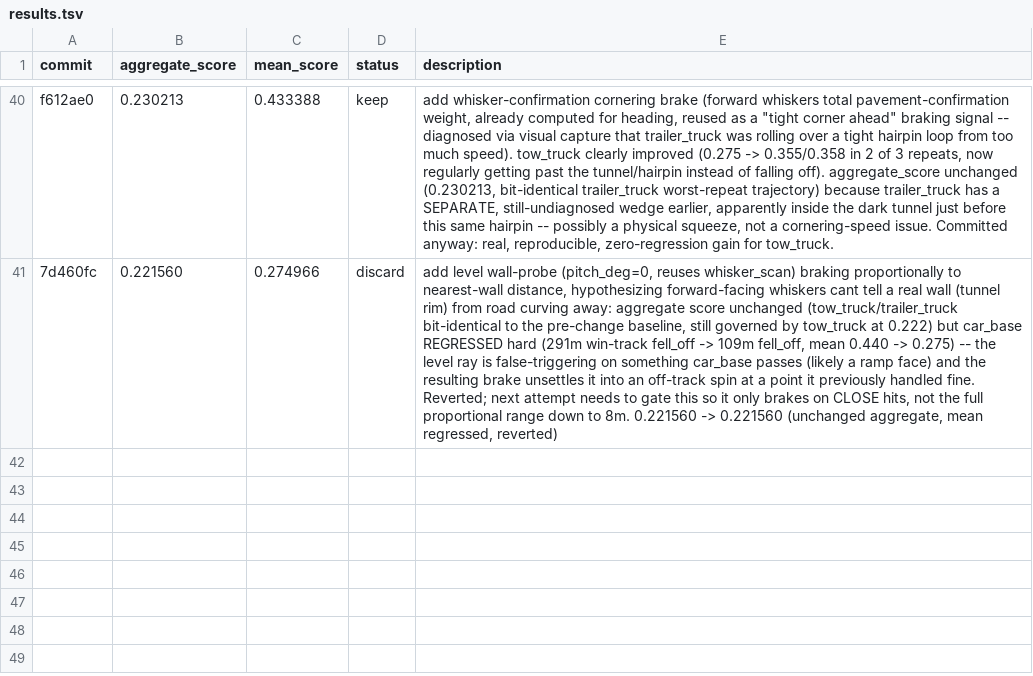
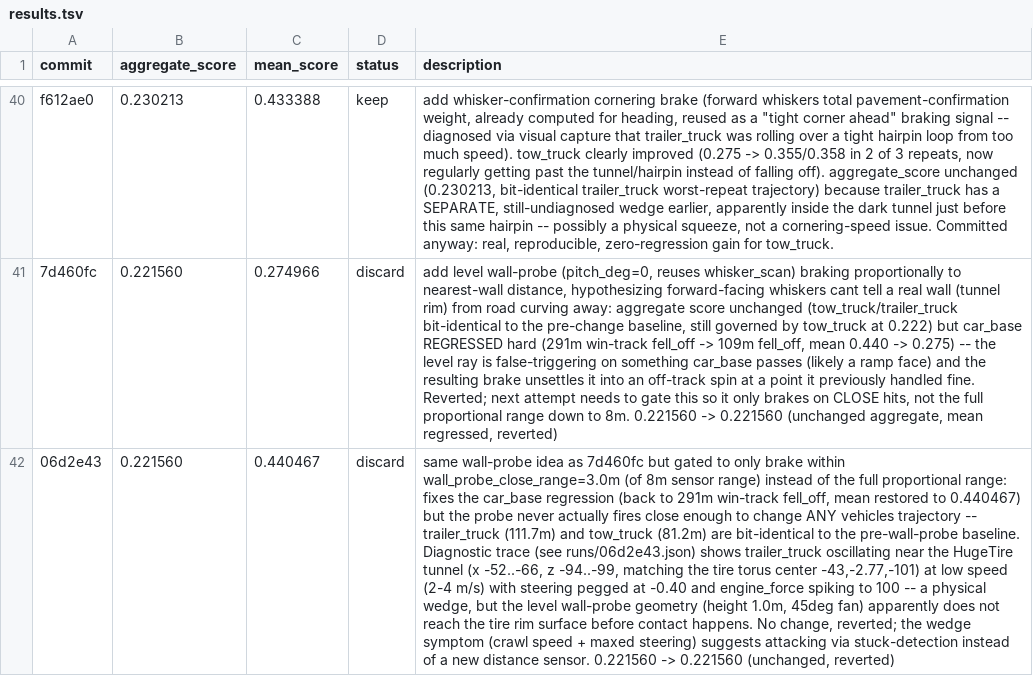
Before and after one commit to ArnaudGardille/driving-policy-autosearch, a TSV file: results.tsv, drawn as a sheet; only a part is shown, gaps mark what is left out; the diff names each change by its address in the sheet, - before the commit and + after, or states it on an @@ line.

Commit message:
log: discard - aggregate_score 0.221560 (was 0.221560) - gated wall probe never triggers

```diff
--- a/results.tsv
+++ b/results.tsv
+row 42: 06d2e43 | 0.221560 | 0.440467 | discard | same wall-probe idea as 7d460fc but gated to only brake within wall_probe_close_range=3.0m (of 8m sensor range) instead of the full proportional range: fixes the car_base regression (back to 291m win-track fell_off, mean restored to 0.440467) but the probe never actually fires close enough to change ANY vehicles trajectory -- trailer_truck (111.7m) and tow_truck (81.2m) are bit-identical to the pre-wall-probe baseline. Diagnostic trace (see runs/06d2e43.json) shows trailer_truck oscillating near the HugeTire tunnel (x -52..-66, z -94..-99, matching the tire torus center -43,-2.77,-101) at low speed (2-4 m/s) with steering pegged at -0.40 and engine_force spiking to 100 -- a physical wedge, but the level wall-probe geometry (height 1.0m, 45deg fan) apparently does not reach the tire rim surface before contact happens. No change, reverted; the wedge symptom (crawl speed + maxed steering) suggests attacking via stuck-detection instead of a new distance sensor. 0.221560 -> 0.221560 (unchanged, reverted)
```
Also changed, not shown: 1 other file.
